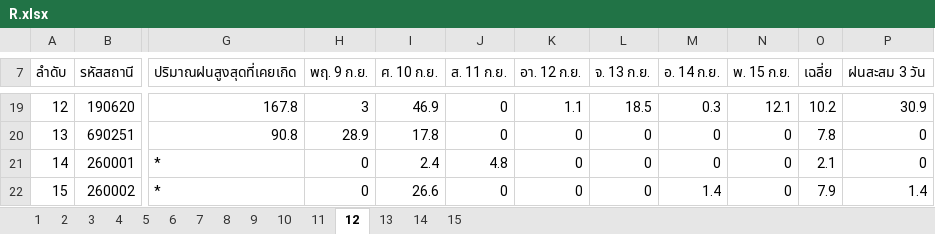
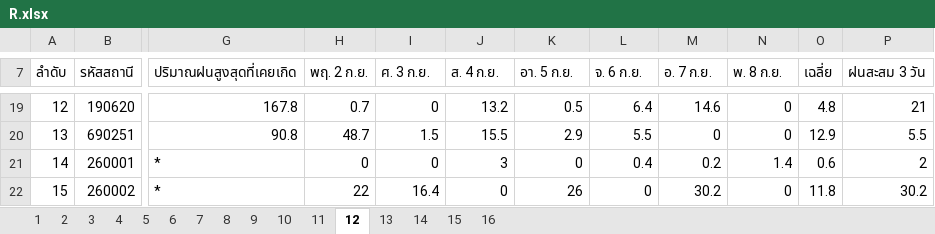
Before and after one commit to TermProject702/Flooding702, an Excel workbook: R.xlsx, sheet 12, drawn as a sheet; only a part is shown, gaps mark what is left out; values as stored, in another font and other column widths than the file's, no borders; the diff covers the shown part only; the diff names each change by its address in the sheet, - before the commit and + after, or states it on an @@ line.

```diff
--- a/R.xlsx (sheet 12)
+++ b/R.xlsx (sheet 12)
+sheet tab: 16
-H7: พฤ. 9 ก.ย.
+H7: พฤ. 2 ก.ย.
-I7: ศ. 10 ก.ย.
+I7: ศ. 3 ก.ย.
-J7: ส. 11 ก.ย.
+J7: ส. 4 ก.ย.
-K7: อา. 12 ก.ย.
+K7: อา. 5 ก.ย.
-L7: จ. 13 ก.ย.
+L7: จ. 6 ก.ย.
-M7: อ. 14 ก.ย.
+M7: อ. 7 ก.ย.
-N7: พ. 15 ก.ย.
+N7: พ. 8 ก.ย.
-H19 (พฤ. 2 ก.ย.): 3
+H19 (พฤ. 2 ก.ย.): 0.7
-I19 (ศ. 3 ก.ย.): 46.9
+I19 (ศ. 3 ก.ย.): 0
-J19 (ส. 4 ก.ย.): 0
+J19 (ส. 4 ก.ย.): 13.2
-K19 (อา. 5 ก.ย.): 1.1
+K19 (อา. 5 ก.ย.): 0.5
-L19 (จ. 6 ก.ย.): 18.5
+L19 (จ. 6 ก.ย.): 6.4
-M19 (อ. 7 ก.ย.): 0.3
+M19 (อ. 7 ก.ย.): 14.6
-N19 (พ. 8 ก.ย.): 12.1
+N19 (พ. 8 ก.ย.): 0
-O19 (เฉลี่ย): 10.2
+O19 (เฉลี่ย): 4.8
-P19 (ฝนสะสม 3 วัน): 30.9
+P19 (ฝนสะสม 3 วัน): 21
-H20 (พฤ. 2 ก.ย.): 28.9
+H20 (พฤ. 2 ก.ย.): 48.7
-I20 (ศ. 3 ก.ย.): 17.8
+I20 (ศ. 3 ก.ย.): 1.5
-J20 (ส. 4 ก.ย.): 0
+J20 (ส. 4 ก.ย.): 15.5
-K20 (อา. 5 ก.ย.): 0
+K20 (อา. 5 ก.ย.): 2.9
-L20 (จ. 6 ก.ย.): 0
+L20 (จ. 6 ก.ย.): 5.5
-O20 (เฉลี่ย): 7.8
+O20 (เฉลี่ย): 12.9
-P20 (ฝนสะสม 3 วัน): 0
+P20 (ฝนสะสม 3 วัน): 5.5
-I21 (ศ. 3 ก.ย.): 2.4
+I21 (ศ. 3 ก.ย.): 0
-J21 (ส. 4 ก.ย.): 4.8
+J21 (ส. 4 ก.ย.): 3
-L21 (จ. 6 ก.ย.): 0
+L21 (จ. 6 ก.ย.): 0.4
-M21 (อ. 7 ก.ย.): 0
+M21 (อ. 7 ก.ย.): 0.2
-N21 (พ. 8 ก.ย.): 0
+N21 (พ. 8 ก.ย.): 1.4
-O21 (เฉลี่ย): 2.1
+O21 (เฉลี่ย): 0.6
-P21 (ฝนสะสม 3 วัน): 0
+P21 (ฝนสะสม 3 วัน): 2
-H22 (พฤ. 2 ก.ย.): 0
+H22 (พฤ. 2 ก.ย.): 22
-I22 (ศ. 3 ก.ย.): 26.6
+I22 (ศ. 3 ก.ย.): 16.4
-K22 (อา. 5 ก.ย.): 0
+K22 (อา. 5 ก.ย.): 26
-M22 (อ. 7 ก.ย.): 1.4
+M22 (อ. 7 ก.ย.): 30.2
-O22 (เฉลี่ย): 7.9
+O22 (เฉลี่ย): 11.8
-P22 (ฝนสะสม 3 วัน): 1.4
+P22 (ฝนสะสม 3 วัน): 30.2
```
Also changed, not shown: 176 edited cells elsewhere in this sheet, sheet 14, sheet 13, sheet 15, sheet 11, sheet 1, 1 other file.
